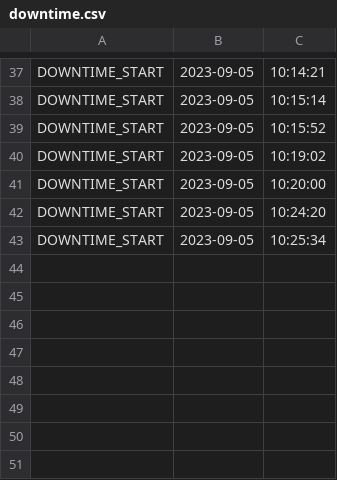
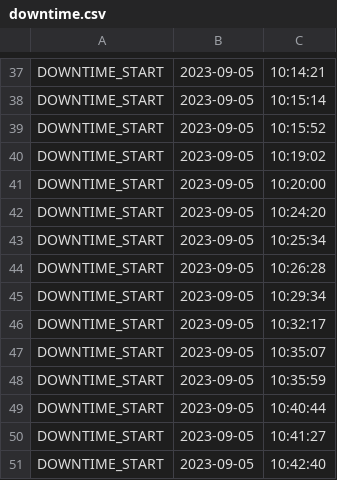
Before and after one commit to Marksuuuu/EEMS_IOT, a CSV file: data/logs/downtime.csv, drawn as a sheet; only a part is shown, gaps mark what is left out.

```diff
--- a/data/logs/downtime.csv
+++ b/data/logs/downtime.csv
@@ -43 +43,9 @@ DOWNTIME_START,2023-09-05,10:24:20
 DOWNTIME_START,2023-09-05,10:25:34
+DOWNTIME_START,2023-09-05,10:26:28
+DOWNTIME_START,2023-09-05,10:29:34
+DOWNTIME_START,2023-09-05,10:32:17
+DOWNTIME_START,2023-09-05,10:35:07
+DOWNTIME_START,2023-09-05,10:35:59
+DOWNTIME_START,2023-09-05,10:40:44
+DOWNTIME_START,2023-09-05,10:41:27
+DOWNTIME_START,2023-09-05,10:42:40
```
Also changed, not shown: data/time.csv, 5 other files.
